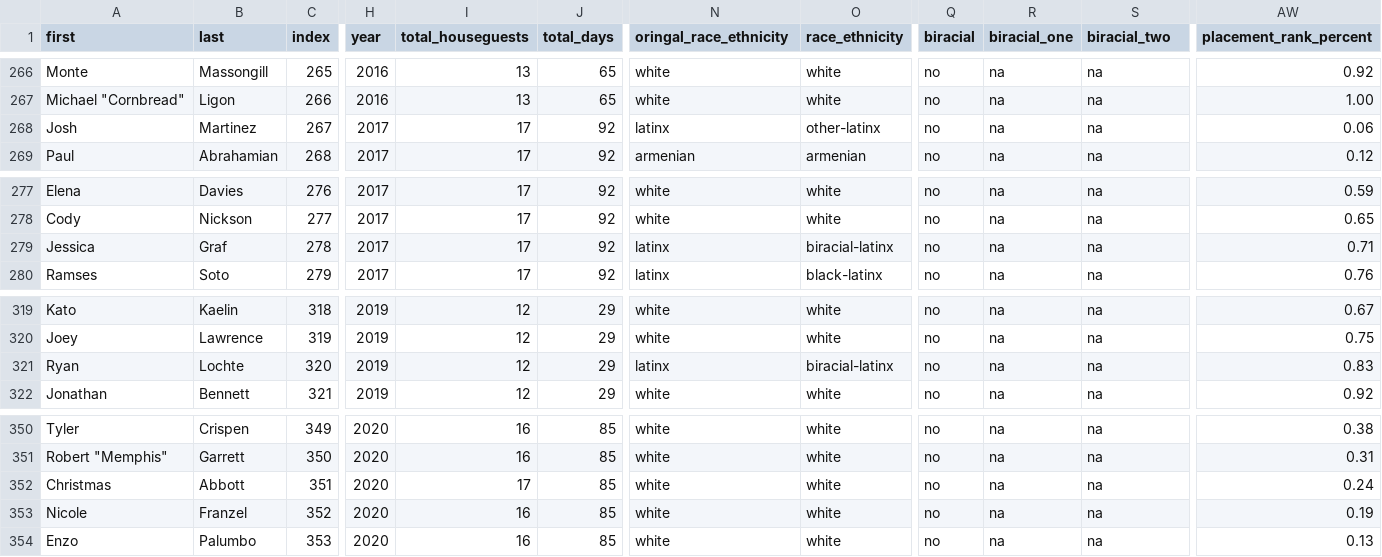
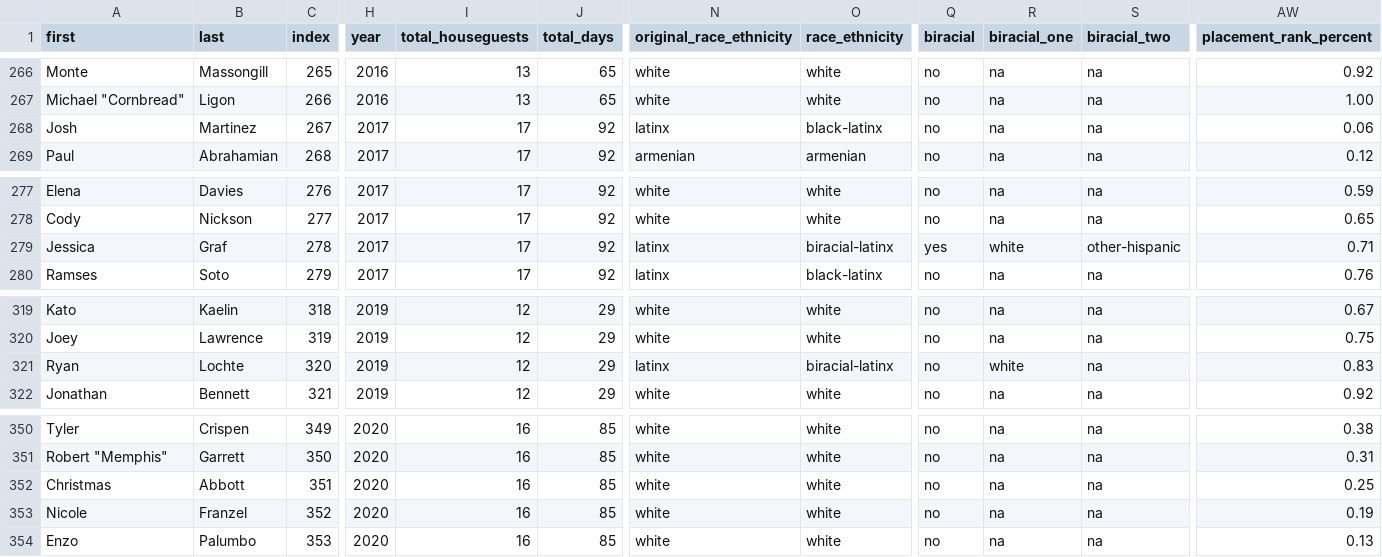
Before and after one commit to vdixon3/big-brother-diversity-data, a CSV file: big_brother_data.csv, drawn as a sheet; only a part is shown, gaps mark what is left out; the diff names each change by its address in the sheet, - before the commit and + after, or states it on an @@ line.

Commit message:
update race data for 3 Latinx players
Updated race values for contestants Jessica Graf, Josh Martinez and Ryan Lochte and fixed misspelling in "original_race_ethnicity" column name

```diff
--- a/big_brother_data.csv
+++ b/big_brother_data.csv
-N1: oringal_race_ethnicity
+N1: original_race_ethnicity
-O268 (race_ethnicity): other-latinx
+O268 (race_ethnicity): black-latinx
-Q279 (biracial): no
+Q279 (biracial): yes
-R279 (biracial_one): na
+R279 (biracial_one): white
-S279 (biracial_two): na
+S279 (biracial_two): other-hispanic
-R321 (biracial_one): na
+R321 (biracial_one): white
-I352 (total_houseguests): 17
+I352 (total_houseguests): 16
-AW352 (placement_rank_percent): 0.24
+AW352 (placement_rank_percent): 0.25
```
